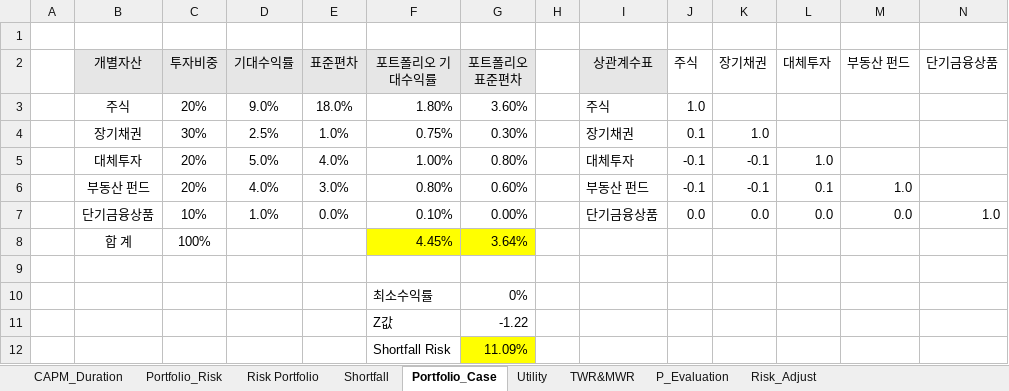
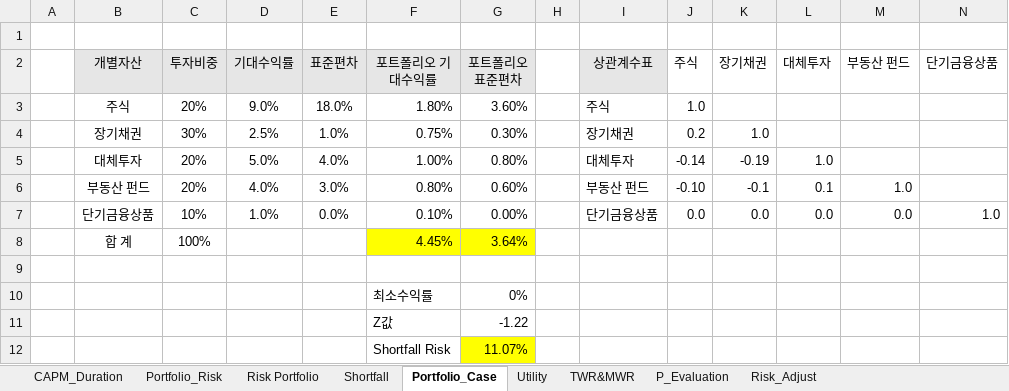
Before and after one commit to seunghee-lee/Portfolio, an Excel workbook: 포트폴리오 구성 사례(2025).xlsx, sheet Portfolio_Case, drawn as a sheet; values as stored, in another font and other column widths than the file's, no borders; charts and pictures not drawn; the diff names each change by its address in the sheet, - before the commit and + after, or states it on an @@ line.

Commit message:
Add files via upload

```diff
--- a/포트폴리오 구성 사례(2025).xlsx (sheet Portfolio_Case)
+++ b/포트폴리오 구성 사례(2025).xlsx (sheet Portfolio_Case)
-J4 (주식): 0.1
+J4 (주식): 0.2
-J5 (주식): -0.1
+J5 (주식): -0.14
-K5 (장기채권): -0.1
+K5 (장기채권): -0.19
-J6 (주식): -0.1
+J6 (주식): -0.10
-G12 (포트폴리오 표준편차): 11.09%
+G12 (포트폴리오 표준편차): 11.07%
```
